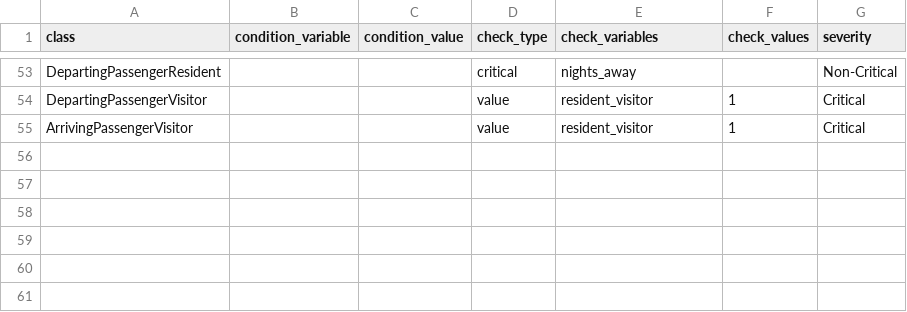
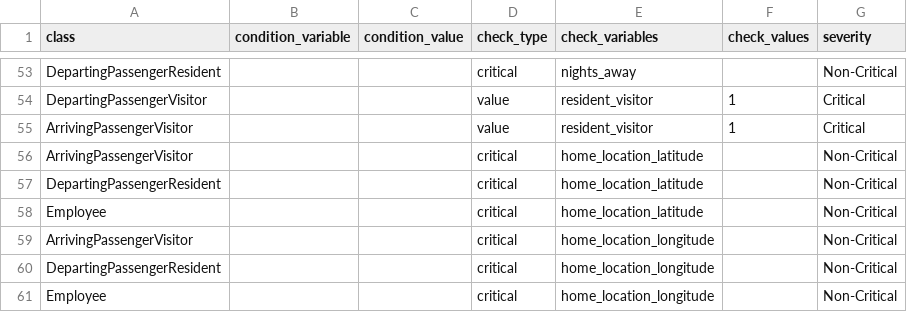
Before and after one commit to wsp-sag/Survey_Airport, a CSV file: data/processed/skip_logic.csv, drawn as a sheet; only a part is shown, gaps mark what is left out.

Commit message:
Add home_location missing as validation error

```diff
--- a/data/processed/skip_logic.csv
+++ b/data/processed/skip_logic.csv
@@ -55 +55,7 @@ DepartingPassengerVisitor,,,value,resident_visitor,1,Critical
 ArrivingPassengerVisitor,,,value,resident_visitor,1,Critical
+ArrivingPassengerVisitor,,,critical,home_location_latitude,,Non-Critical
+DepartingPassengerResident,,,critical,home_location_latitude,,Non-Critical
+Employee,,,critical,home_location_latitude,,Non-Critical
+ArrivingPassengerVisitor,,,critical,home_location_longitude,,Non-Critical
+DepartingPassengerResident,,,critical,home_location_longitude,,Non-Critical
+Employee,,,critical,home_location_longitude,,Non-Critical
```
